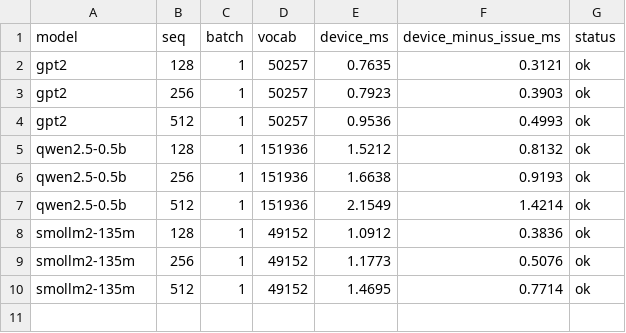
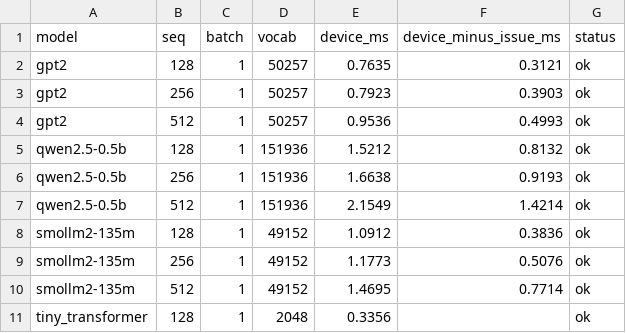
Before and after one commit to scalesim-project/SCALE-Sim, a CSV file: scalesim/calibration_pure/e2e_device_truth_tpuv6e.csv, drawn as a sheet.

```diff
--- a/scalesim/calibration_pure/e2e_device_truth_tpuv6e.csv
+++ b/scalesim/calibration_pure/e2e_device_truth_tpuv6e.csv
@@ -10 +10,2 @@ smollm2-135m,256,1,49152,1.1773,0.5076,ok
 smollm2-135m,512,1,49152,1.4695,0.7714,ok
+tiny_transformer,128,1,2048,0.3356,,ok
```
Also changed, not shown: scalesim/calibration_pure/calib_tpuv6e.csv, 5 other files.
